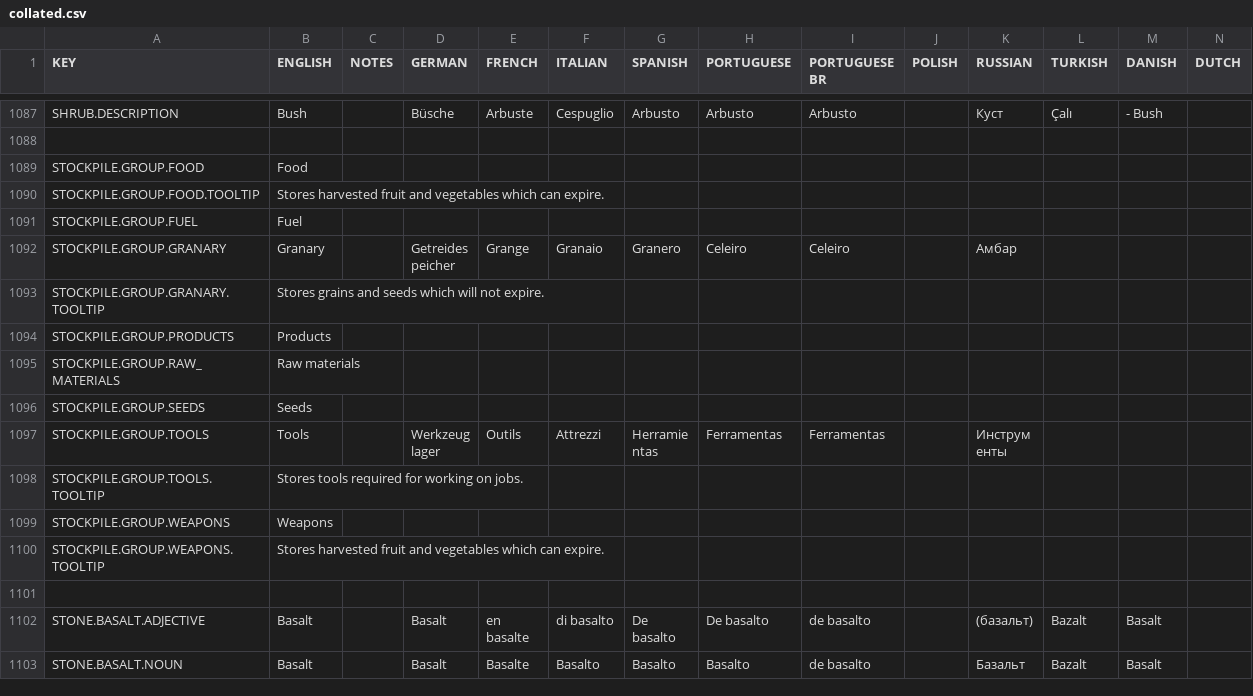
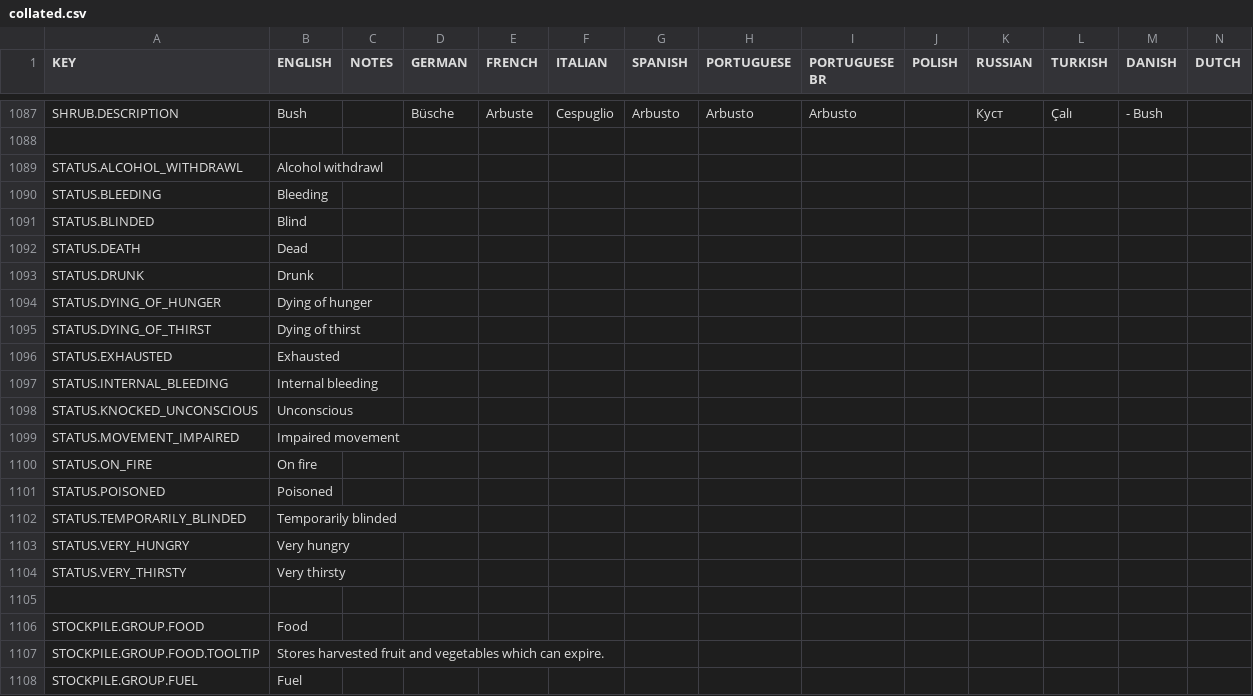
Before and after one commit to rossturner/king-under-the-mountain, a CSV file: core/assets/translations/collated.csv, drawn as a sheet; only a part is shown, gaps mark what is left out; the shorter side is filled out with more unchanged rows; rows hold the shown columns only; the diff names each change by its address in the sheet, - before the commit and + after, or states it on an @@ line.

```diff
--- a/core/assets/translations/collated.csv
+++ b/core/assets/translations/collated.csv
+row 1089: STATUS.ALCOHOL_WITHDRAWL | Alcohol withdrawl
+row 1090: STATUS.BLEEDING | Bleeding
+row 1091: STATUS.BLINDED | Blind
+row 1092: STATUS.DEATH | Dead
+row 1093: STATUS.DRUNK | Drunk
+row 1094: STATUS.DYING_OF_HUNGER | Dying of hunger
+row 1095: STATUS.DYING_OF_THIRST | Dying of thirst
+row 1096: STATUS.EXHAUSTED | Exhausted
+row 1097: STATUS.INTERNAL_BLEEDING | Internal bleeding
+row 1098: STATUS.KNOCKED_UNCONSCIOUS | Unconscious
+row 1099: STATUS.MOVEMENT_IMPAIRED | Impaired movement
+row 1100: STATUS.ON_FIRE | On fire
+row 1101: STATUS.POISONED | Poisoned
+row 1102: STATUS.TEMPORARILY_BLINDED | Temporarily blinded
+row 1103: STATUS.VERY_HUNGRY | Very hungry
+row 1104: STATUS.VERY_THIRSTY | Very thirsty
+row 1105: (empty)
```
Also changed, not shown: core/mods/base/translations/translations.csv, 51 other files.
